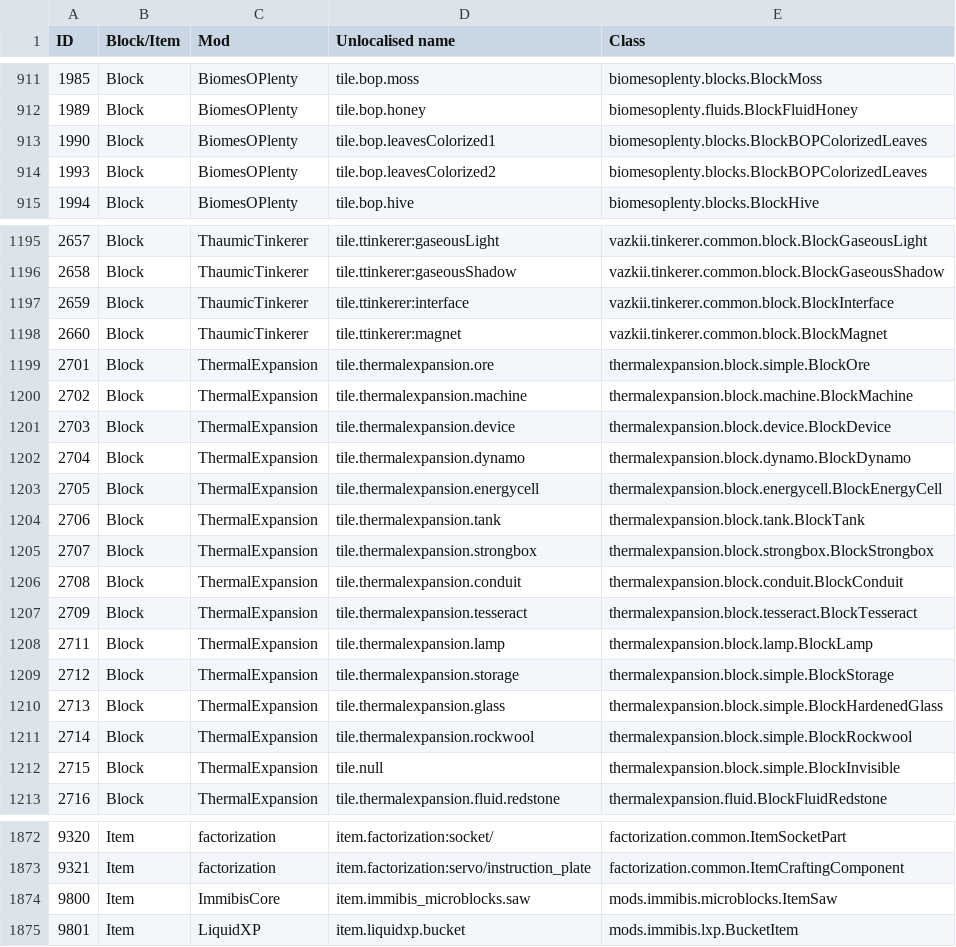
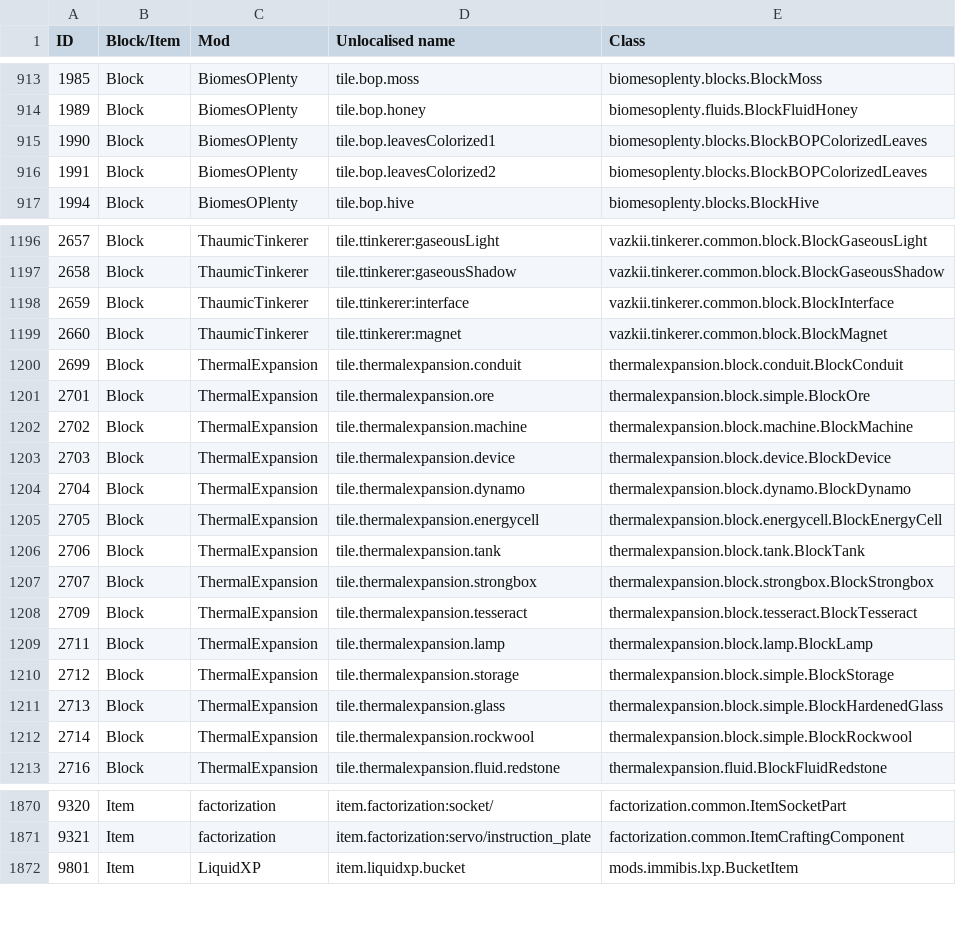
Before and after one commit to KirinDave/ResonantRise, a CSV file: IDMaps/item.csv, drawn as a sheet; only a part is shown, gaps mark what is left out; removed rows and columns are numbered as before the commit, all else as after; the diff covers the shown part only; the diff names each change by its address in the sheet, - before the commit and + after, or states it on an @@ line.

```diff
--- a/IDMaps/item.csv
+++ b/IDMaps/item.csv
@@ column A (ID) renumbered in row 916 @@
@@ row 1206 moved to row 1200: 2699 @@
-row 1212: 2715 | Block | ThermalExpansion | tile.null | thermalexpansion.block.simple.BlockInvisible
-row 1874: 9800 | Item | ImmibisCore | item.immibis_microblocks.saw | mods.immibis.microblocks.ItemSaw
```
Also changed, not shown: 7 added rows and 4 removed rows elsewhere in this file, 14 other files.
